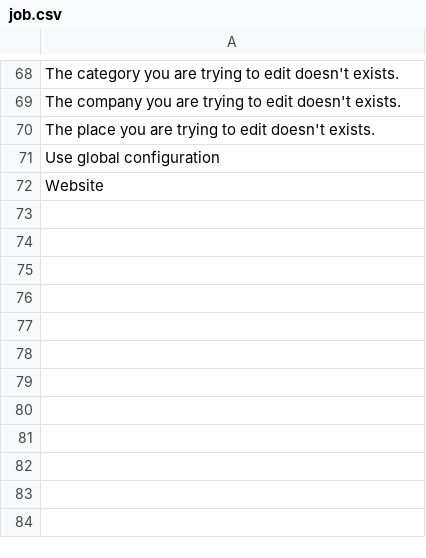
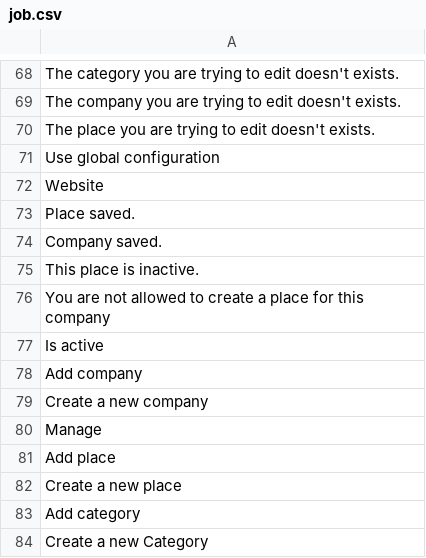
Before and after one commit to Xtraball/siberian-module-skeleton, a CSV file: resources/translations/default/job.csv, drawn as a sheet; only a part is shown, gaps mark what is left out.

```diff
--- a/resources/translations/default/job.csv
+++ b/resources/translations/default/job.csv
@@ -72 +72,13 @@
 "Website"
+"Place saved."
+"Company saved."
+"This place is inactive."
+"You are not allowed to create a place for this company"
+"Is active"
+"Add company"
+"Create a new company"
+"Manage"
+"Add place"
+"Create a new place"
+"Add category"
+"Create a new Category"
```
Also changed, not shown: resources/translations/fr/job.csv, 20 other files.
